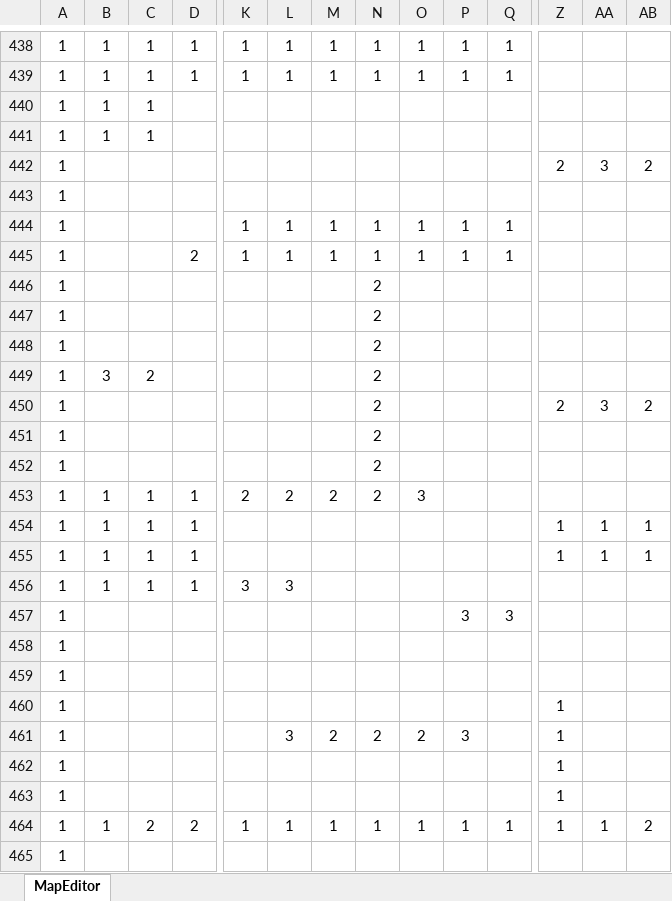
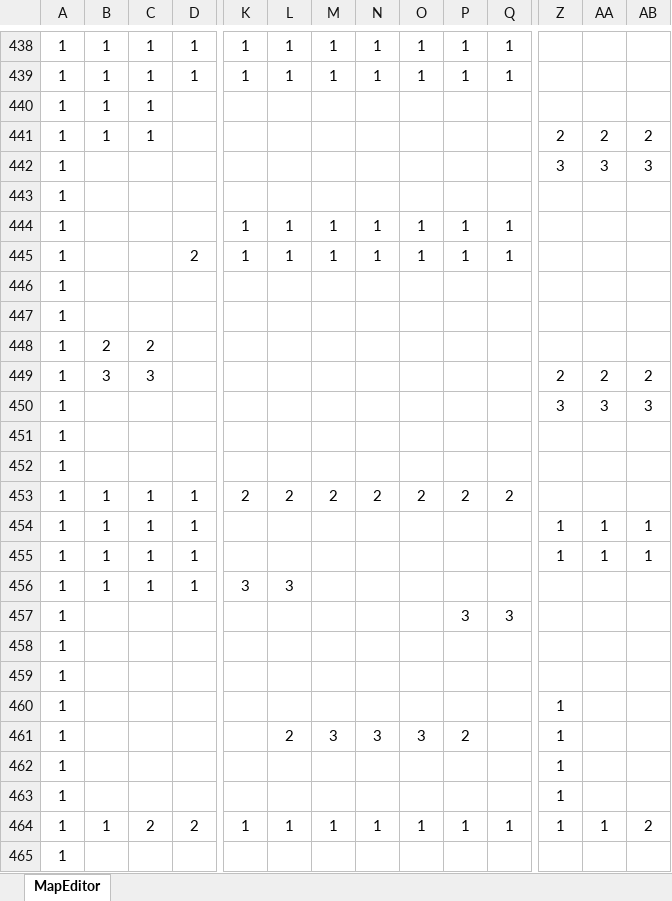
Before and after one commit to syo-ya/GameProductionPractice1, an Excel workbook: ゲーム制作課題「Breaking_UP」/Project/Resource/MapEditor.xlsm, sheet MapEditor, drawn as a sheet; only a part is shown, gaps mark what is left out; values as stored, in another font and other column widths than the file's, no borders; charts and pictures and conditional formats not drawn; the diff covers the shown part only; the diff names each change by its address in the sheet, - before the commit and + after, or states it on an @@ line.

```diff
--- a/ゲーム制作課題「Breaking_UP」/Project/Resource/MapEditor.xlsm (sheet MapEditor)
+++ b/ゲーム制作課題「Breaking_UP」/Project/Resource/MapEditor.xlsm (sheet MapEditor)
-Z441: (empty)
+Z441: 2
-AA441: (empty)
+AA441: 2
-AB441: (empty)
+AB441: 2
-Z442: 2
+Z442: 3
-AB442: 2
+AB442: 3
-N446:N452: 2
+N446:N452: (empty)
-B448: (empty)
+B448: 2
-C448: (empty)
+C448: 2
-C449: 2
+C449: 3
-Z449: (empty)
+Z449: 2
-AA449: (empty)
+AA449: 2
-AB449: (empty)
+AB449: 2
-Z450: 2
+Z450: 3
-AB450: 2
+AB450: 3
-O453: 3
+O453: 2
-P453: (empty)
+P453: 2
-Q453: (empty)
+Q453: 2
-L461: 3
+L461: 2
-M461: 2
+M461: 3
-N461: 2
+N461: 3
-O461: 2
+O461: 3
-P461: 3
+P461: 2
```
Also changed, not shown: 4 added rows, 4 removed rows, 2 moved rows and 17 edited cells elsewhere in this sheet, 2 other files.
